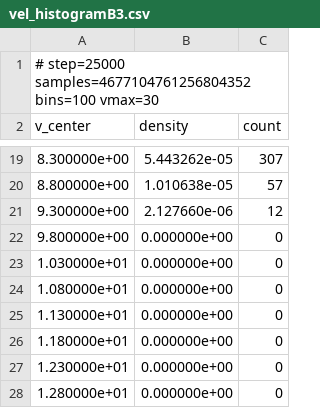
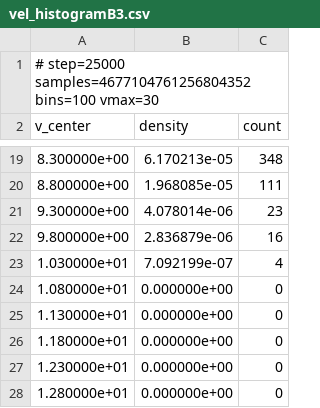
Before and after one commit to lspam6087-hash/PBS3, a CSV file: data/vel_histogramB3.csv, drawn as a sheet; only a part is shown, gaps mark what is left out; the diff covers the shown part only.

Commit message:
Incorpirated C2 (density plot). To run it properly, the box size needs to change as well as the number of particles

```diff
--- a/data/vel_histogramB3.csv
+++ b/data/vel_histogramB3.csv
@@ -19,6 +19,6 @@ v_center, density, count
-8.300000e+00,5.443262e-05,307
-8.800000e+00,1.010638e-05,57
-9.300000e+00,2.127660e-06,12
-9.800000e+00,0.000000e+00,0
-1.030000e+01,0.000000e+00,0
+8.300000e+00,6.170213e-05,348
+8.800000e+00,1.968085e-05,111
+9.300000e+00,4.078014e-06,23
+9.800000e+00,2.836879e-06,16
+1.030000e+01,7.092199e-07,4
 1.080000e+01,0.000000e+00,0
```
Also changed, not shown: 32 edited cells elsewhere in this file, 13 other files.
